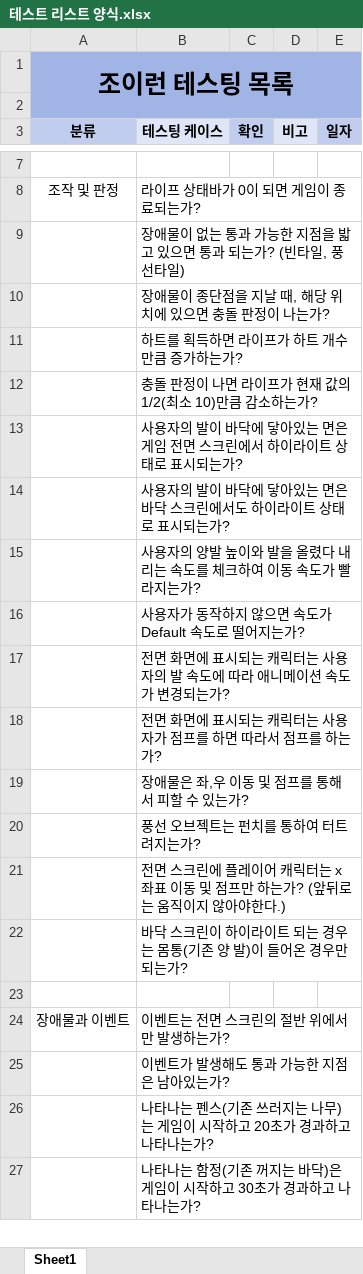
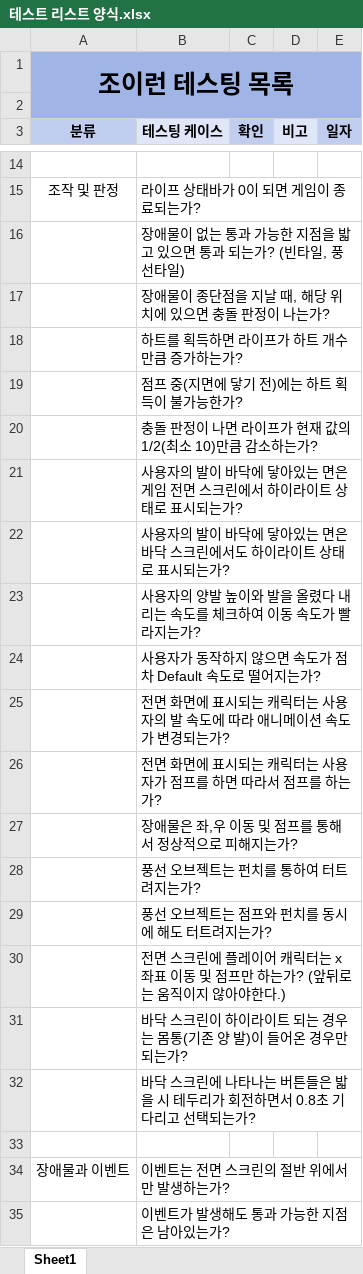
Before and after one commit to rheeeuro/joyrun, an Excel workbook: docs/테스트 리스트 양식.xlsx, sheet Sheet1, drawn as a sheet; only a part is shown, gaps mark what is left out; the shorter side is filled out with more unchanged rows; values as stored, in another font and other column widths than the file's, no borders; addresses are those after the commit; the diff covers the shown part only; the diff names each change by its address in the sheet, - before the commit and + after, or states it on an @@ line.

```diff
--- a/docs/테스트 리스트 양식.xlsx (sheet Sheet1)
+++ b/docs/테스트 리스트 양식.xlsx (sheet Sheet1)
+row 19:  | 점프 중(지면에 닿기 전)에는 하트 획득이 불가능한가?
-B24 (테스팅 케이스): 사용자가 동작하지 않으면 속도가 Default 속도로 떨어지는가?
+B24 (테스팅 케이스): 사용자가 동작하지 않으면 속도가 점차 Default 속도로 떨어지는가?
-B27 (테스팅 케이스): 장애물은 좌,우 이동 및 점프를 통해서 피할 수 있는가?
+B27 (테스팅 케이스): 장애물은 좌,우 이동 및 점프를 통해서 정상적으로 피해지는가?
+row 29:  | 풍선 오브젝트는 점프와 펀치를 동시에 해도 터트려지는가?
+row 32:  | 바닥 스크린에 나타나는 버튼들은 밟을 시 테두리가 회전하면서 0.8초 기다리고 선택되는가?
```
Also changed, not shown: 8 added rows and 3 edited cells elsewhere in this sheet.
